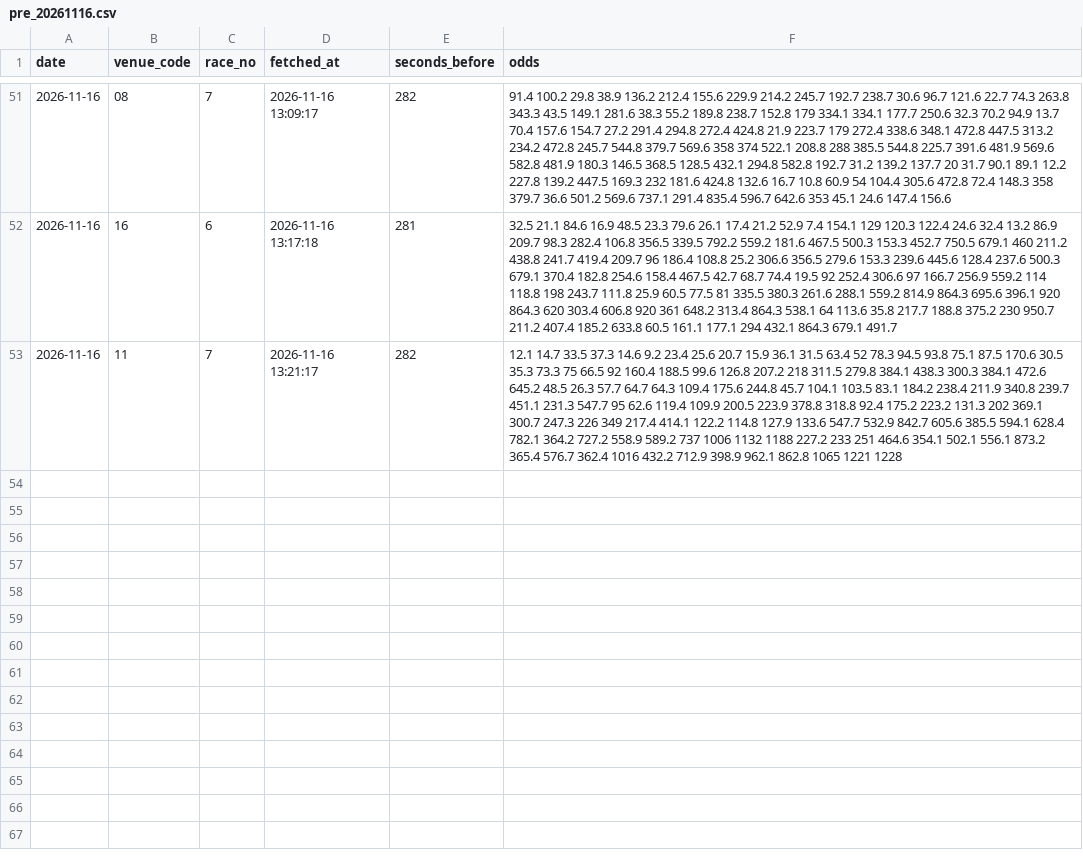
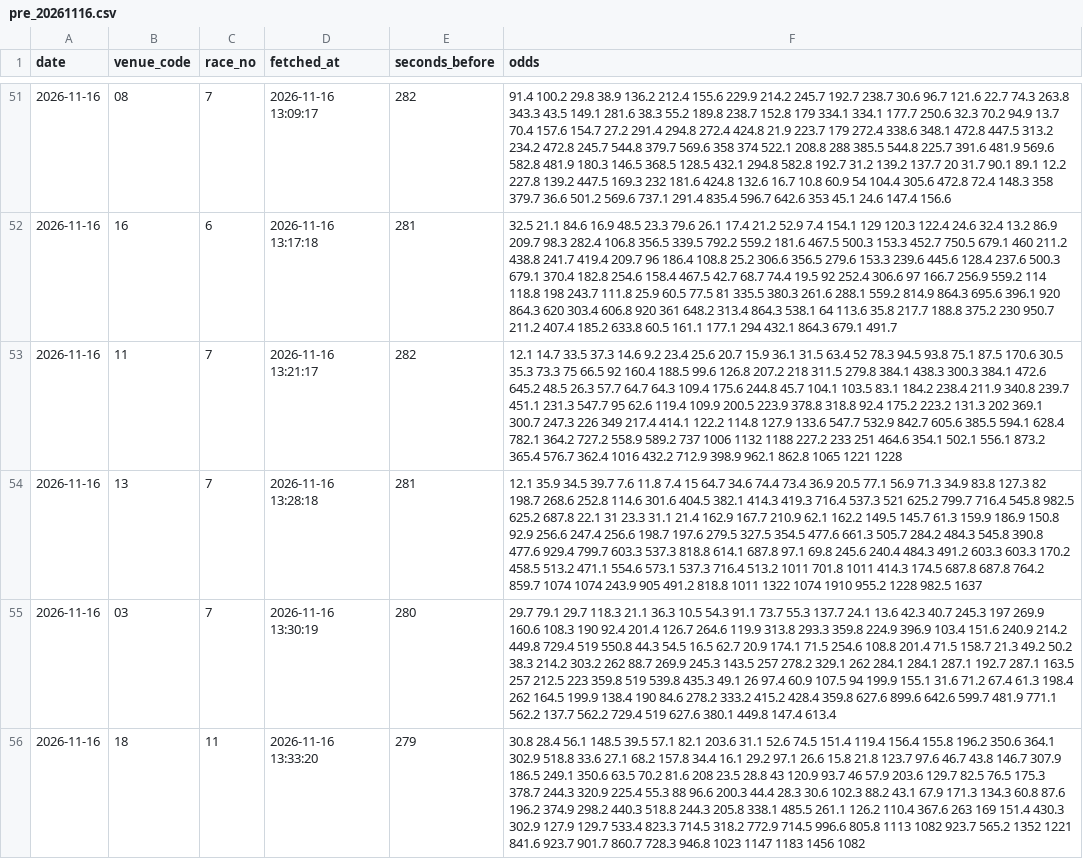
Before and after one commit to yadon-code/yoso-ai, a CSV file: data/odds_pre/pre_20261116.csv, drawn as a sheet; only a part is shown, gaps mark what is left out; the diff names each change by its address in the sheet, - before the commit and + after, or states it on an @@ line.

```diff
--- a/data/odds_pre/pre_20261116.csv
+++ b/data/odds_pre/pre_20261116.csv
+row 54: 2026-11-16 | 13 | 7 | 2026-11-16 13:28:18 | 281 | 12.1 35.9 34.5 39.7 7.6 11.8 7.4 15 64.7 34.6 74.4 73.4 36.9 20.5 77.1 56.9 71.3 34.9 83.8 127.3 82 198.7 268.6 252.8 114.6 301.6 404.5 382.1 414.3 419.3 716.4 537.3 521 625.2 799.7 716.4 545.8 982.5 625.2 687.8 22.1 31 23.3 31.1 21.4 162.9 167.7 210.9 62.1 162.2 149.5 145.7 61.3 159.9 186.9 150.8 92.9 256.6 247.4 256.6 198.7 197.6 279.5 327.5 354.5 477.6 661.3 505.7 284.2 484.3 545.8 390.8 477.6 929.4 799.7 603.3 537.3 818.8 614.1 687.8 97.1 69.8 245.6 240.4 484.3 491.2 603.3 603.3 170.2 458.5 513.2 471.1 554.6 573.1 537.3 716.4 513.2 1011 701.8 1011 414.3 174.5 687.8 687.8 764.2 859.7 1074 1074 243.9 905 491.2 818.8 1011 1322 1074 1910 955.2 1228 982.5 1637
+row 55: 2026-11-16 | 03 | 7 | 2026-11-16 13:30:19 | 280 | 29.7 79.1 29.7 118.3 21.1 36.3 10.5 54.3 91.1 73.7 55.3 137.7 24.1 13.6 42.3 40.7 245.3 197 269.9 160.6 108.3 190 92.4 201.4 126.7 264.6 119.9 313.8 293.3 359.8 224.9 396.9 103.4 151.6 240.9 214.2 449.8 729.4 519 550.8 44.3 54.5 16.5 62.7 20.9 174.1 71.5 254.6 108.8 201.4 71.5 158.7 21.3 49.2 50.2 38.3 214.2 303.2 262 88.7 269.9 245.3 143.5 257 278.2 329.1 262 284.1 284.1 287.1 192.7 287.1 163.5 257 212.5 223 359.8 519 539.8 435.3 49.1 26 97.4 60.9 107.5 94 199.9 155.1 31.6 71.2 67.4 61.3 198.4 262 164.5 199.9 138.4 190 84.6 278.2 333.2 415.2 428.4 359.8 627.6 899.6 642.6 599.7 481.9 771.1 562.2 137.7 562.2 729.4 519 627.6 380.1 449.8 147.4 613.4
+row 56: 2026-11-16 | 18 | 11 | 2026-11-16 13:33:20 | 279 | 30.8 28.4 56.1 148.5 39.5 57.1 82.1 203.6 31.1 52.6 74.5 151.4 119.4 156.4 155.8 196.2 350.6 364.1 302.9 518.8 33.6 27.1 68.2 157.8 34.4 16.1 29.2 97.1 26.6 15.8 21.8 123.7 97.6 46.7 43.8 146.7 307.9 186.5 249.1 350.6 63.5 70.2 81.6 208 23.5 28.8 43 120.9 93.7 46 57.9 203.6 129.7 82.5 76.5 175.3 378.7 244.3 320.9 225.4 55.3 88 96.6 200.3 44.4 28.3 30.6 102.3 88.2 43.1 67.9 171.3 134.3 60.8 87.6 196.2 374.9 298.2 440.3 518.8 244.3 205.8 338.1 485.5 261.1 126.2 110.4 367.6 263 169 151.4 430.3 302.9 127.9 129.7 533.4 823.3 714.5 318.2 772.9 714.5 996.6 805.8 1113 1082 923.7 565.2 1352 1221 841.6 923.7 901.7 860.7 728.3 946.8 1023 1147 1183 1456 1082
```
Also changed, not shown: data/paper/results_live.csv, data/predictions/live_20261116.csv, 2 other files.
